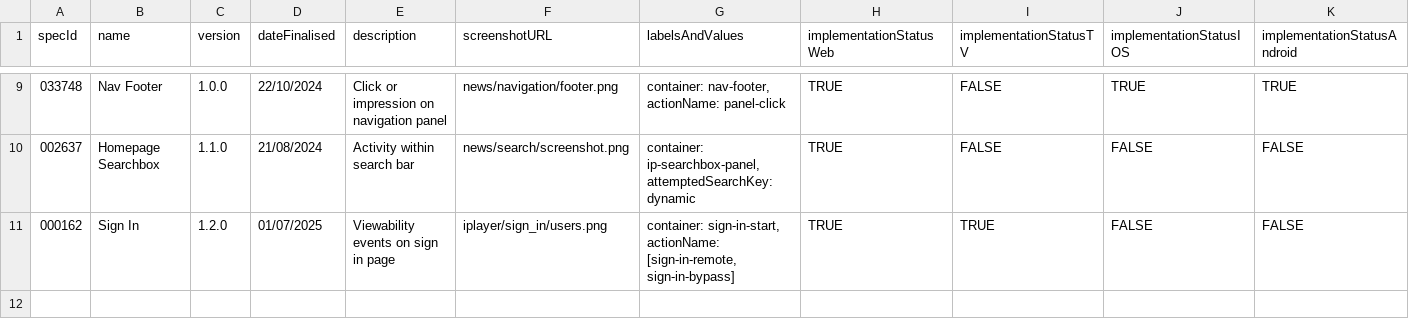
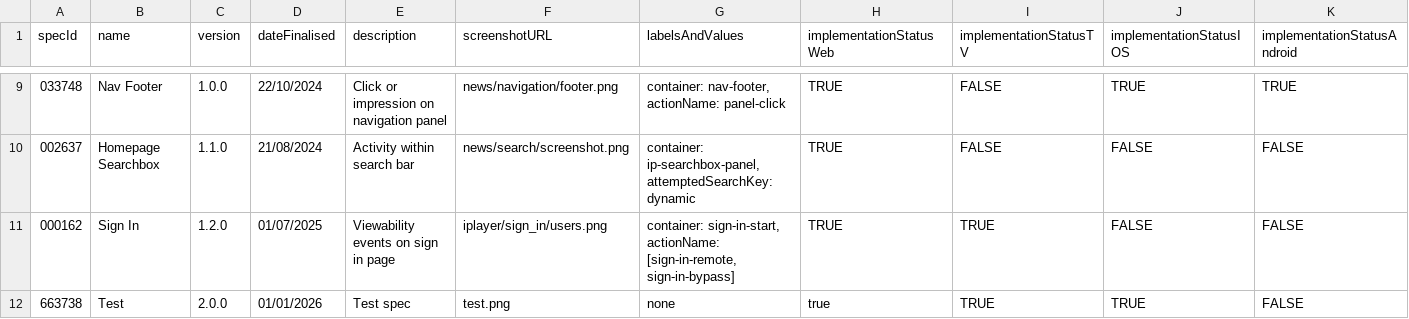
Before and after one commit to ThomasHenryBBC/spec-handler, a CSV file: data/specifications.csv, drawn as a sheet; only a part is shown, gaps mark what is left out; the diff names each change by its address in the sheet, - before the commit and + after, or states it on an @@ line.

Commit message:
feat: finalise validation

```diff
--- a/data/specifications.csv
+++ b/data/specifications.csv
+row 12: 663738 | Test | 2.0.0 | 01/01/2026 | Test spec | test.png | none | true | TRUE | TRUE | FALSE
```
Also changed, not shown: 1 other file.
